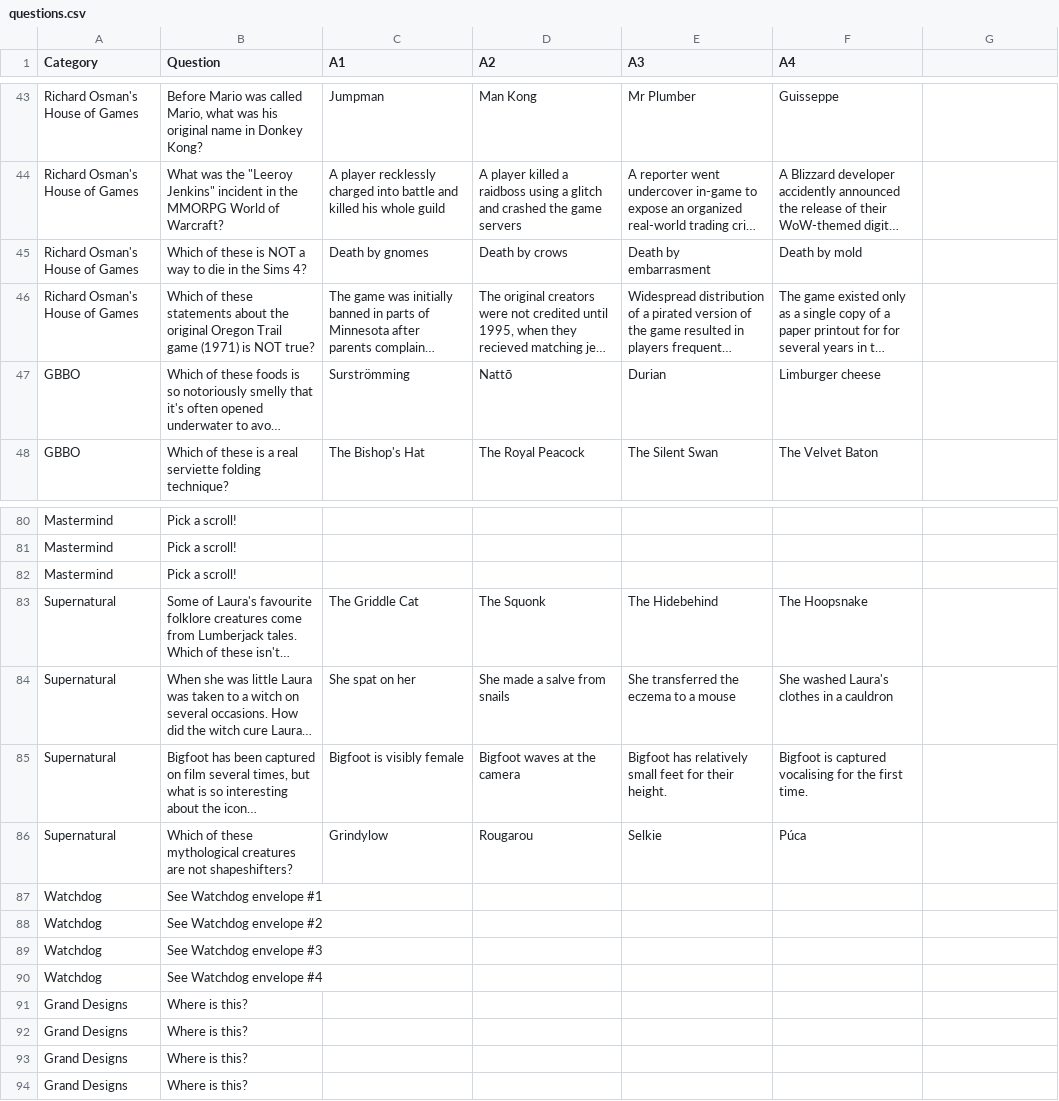
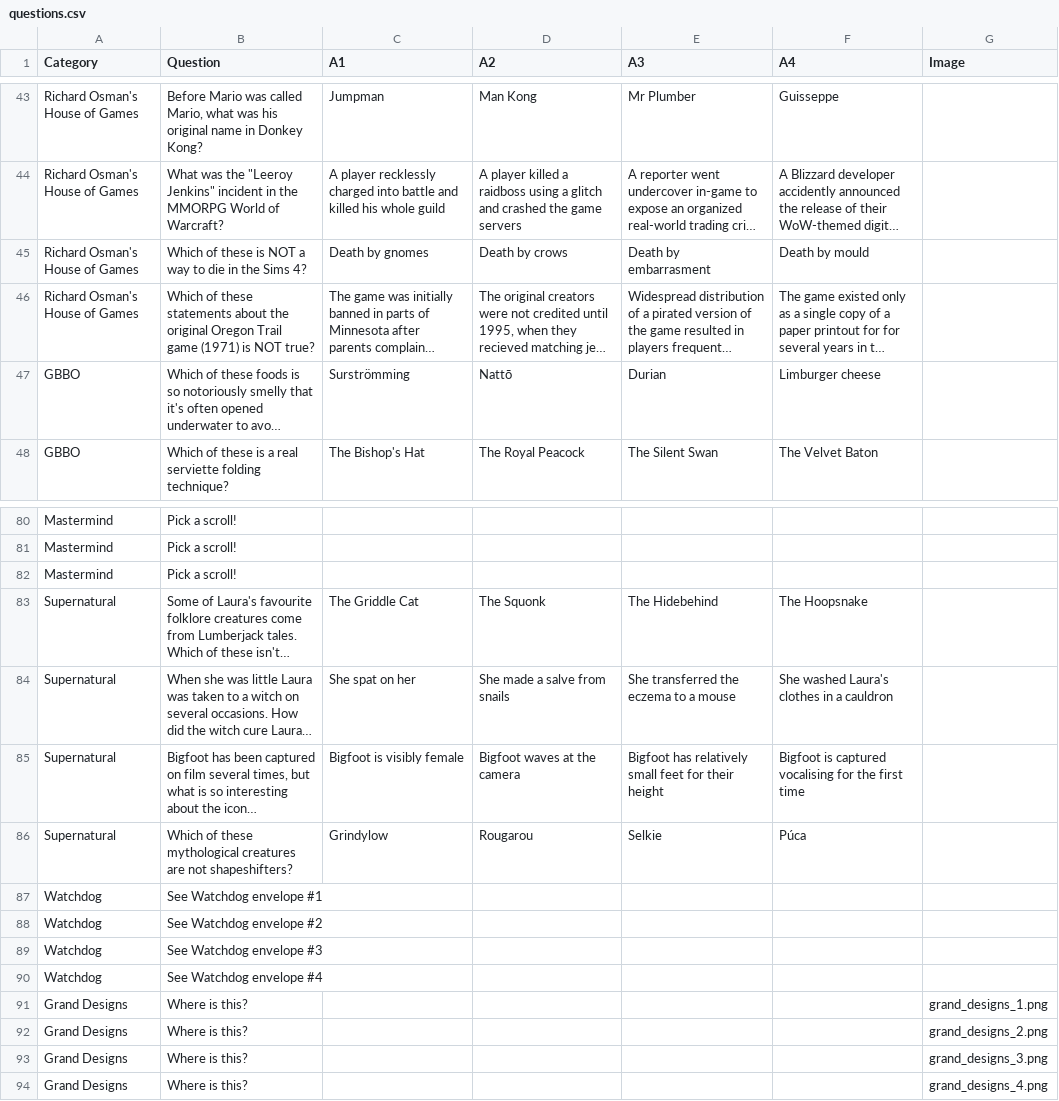
Before and after one commit to elliotfarrar/impish_evening, a CSV file: questions.csv, drawn as a sheet; only a part is shown, gaps mark what is left out; long unchanged cells end in …; the diff names each change by its address in the sheet, - before the commit and + after, or states it on an @@ line.

```diff
--- a/questions.csv
+++ b/questions.csv
-G1: (empty)
+G1: Image
-F45 (A4): Death by mold
+F45 (A4): Death by mould
-E85 (A3): …for their height.
+E85 (A3): …for their height
-F85 (A4): …the first time.
+F85 (A4): …the first time
-G91 (Image): (empty)
+G91 (Image): grand_designs_1.png
-G92 (Image): (empty)
+G92 (Image): grand_designs_2.png
-G93 (Image): (empty)
+G93 (Image): grand_designs_3.png
-G94 (Image): (empty)
+G94 (Image): grand_designs_4.png
```
Also changed, not shown: 6 other files.
